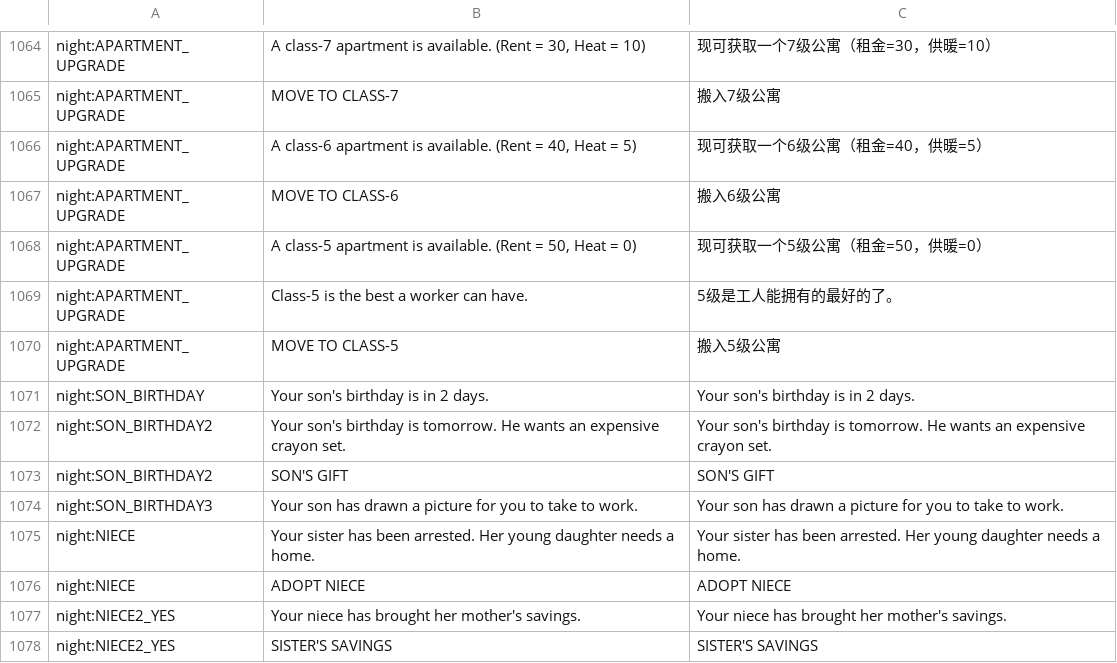
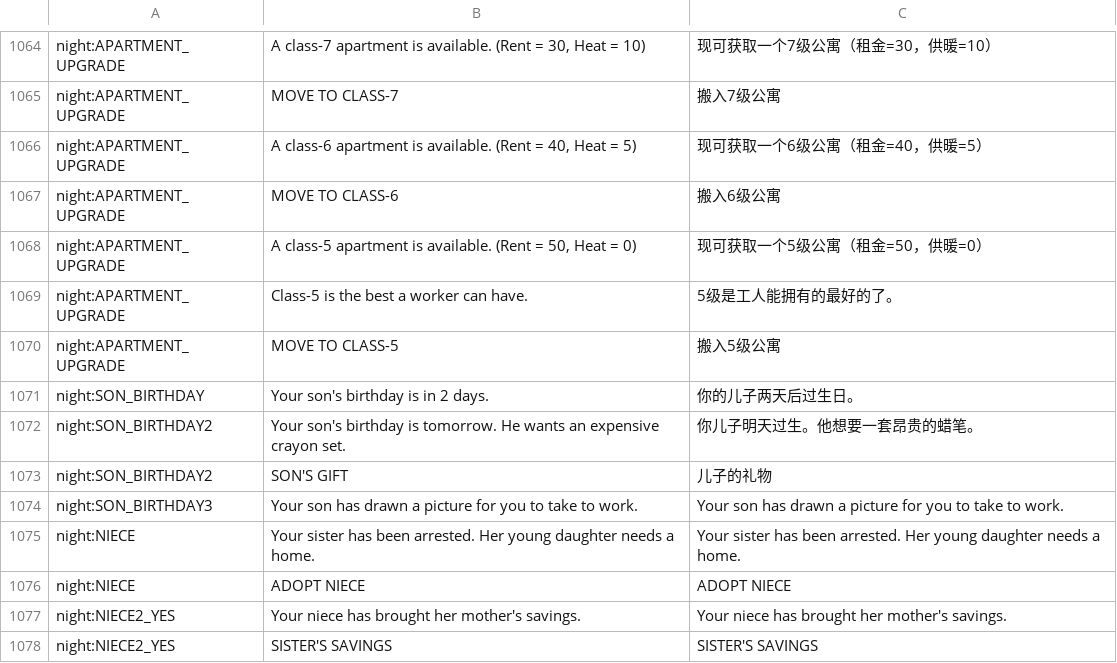
Before and after one commit to WhiteGemLoc/PPLoc, a CSV file: zh_cn.csv, drawn as a sheet; only a part is shown, gaps mark what is left out; the diff names each change by its address in the sheet, - before the commit and + after, or states it on an @@ line.

Commit message:
Updates ef1121bc-26c0-469f-9d8a-605fdfb9753e

```diff
--- a/zh_cn.csv
+++ b/zh_cn.csv
-C1071: Your son's birthday is in 2 days.
+C1071: 你的儿子两天后过生日。
-C1072: Your son's birthday is tomorrow. He wants an expensive crayon set.
+C1072: 你儿子明天过生。他想要一套昂贵的蜡笔。
-C1073: SON'S GIFT
+C1073: 儿子的礼物
```
